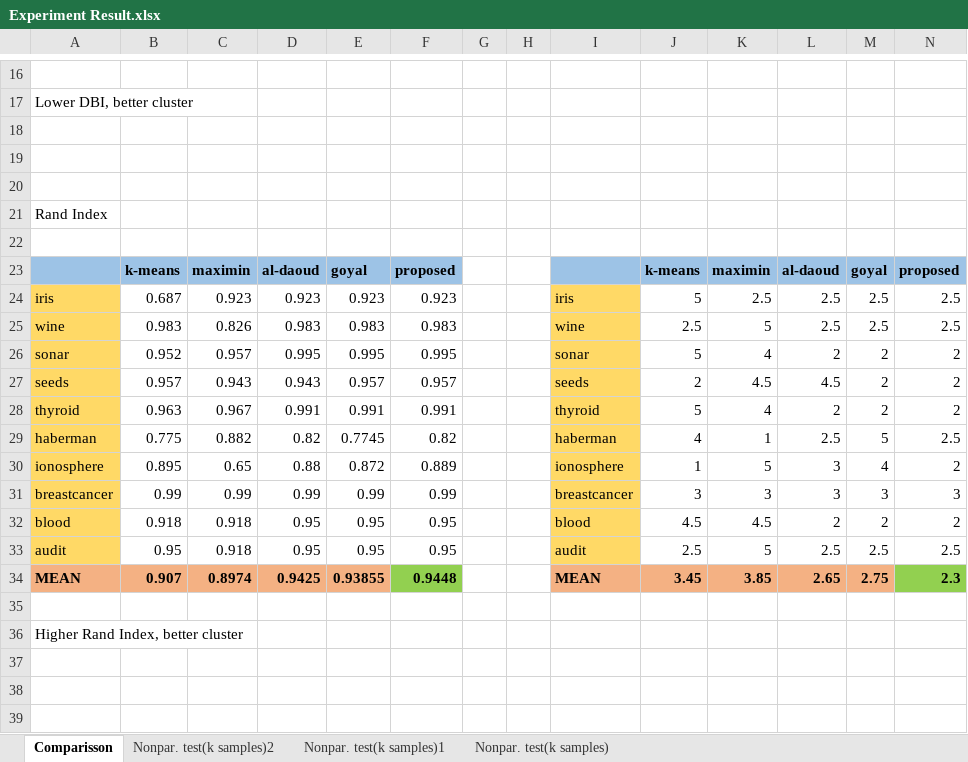
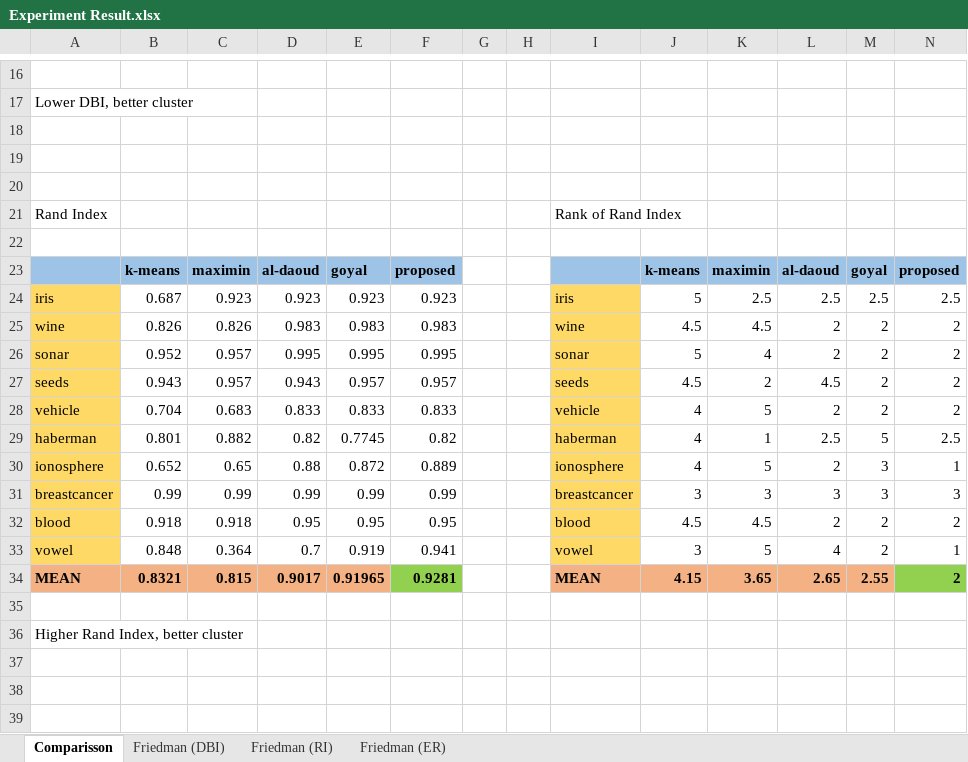
Before and after one commit to tofazakie/kmeans-comparisson, an Excel workbook: Experiment Result.xlsx, sheet Comparisson, drawn as a sheet; only a part is shown, gaps mark what is left out; values as stored, in another font and other column widths than the file's, no borders; removed rows and columns are numbered as before the commit, all else as after; the diff covers the shown part only; the diff names each change by its address in the sheet, - before the commit and + after, or states it on an @@ line.

```diff
--- a/Experiment Result.xlsx (sheet Comparisson)
+++ b/Experiment Result.xlsx (sheet Comparisson)
-sheet tab: Nonpar. test(k samples)2
-sheet tab: Nonpar. test(k samples)1
-sheet tab: Nonpar. test(k samples)
+sheet tab: Friedman (DBI)
+sheet tab: Friedman (RI)
+sheet tab: Friedman (ER)
-I21: (empty)
+I21: Rank of Rand Index
-B25: 0.983
+B25: 0.826
-J25: 2.5
+J25: 4.5
-K25: 5
+K25: 4.5
-L25: 2.5
+L25: 2
-M25: 2.5
+M25: 2
-N25: 2.5
+N25: 2
-B27: 0.957
+B27: 0.943
-C27: 0.943
+C27: 0.957
-J27: 2
+J27: 4.5
-K27: 4.5
+K27: 2
-row 28: thyroid | 0.963 | 0.967 | 0.991 | 0.991 | 0.991 |  |  | thyroid | 5 | 4 | 2 | 2 | 2
+row 28: vehicle | 0.704 | 0.683 | 0.833 | 0.833 | 0.833 |  |  | vehicle | 4 | 5 | 2 | 2 | 2
-B29: 0.775
+B29: 0.801
-B30: 0.895
+B30: 0.652
-J30: 1
+J30: 4
-L30: 3
+L30: 2
-M30: 4
+M30: 3
-N30: 2
+N30: 1
-row 33: audit | 0.95 | 0.918 | 0.95 | 0.95 | 0.95 |  |  | audit | 2.5 | 5 | 2.5 | 2.5 | 2.5
-row 34: MEAN | 0.907 | 0.8974 | 0.9425 | 0.93855 | 0.9448 |  |  | MEAN | 3.45 | 3.85 | 2.65 | 2.75 | 2.3
+row 33: vowel | 0.848 | 0.364 | 0.7 | 0.919 | 0.941 |  |  | vowel | 3 | 5 | 4 | 2 | 1
+row 34: MEAN | 0.8321 | 0.815 | 0.9017 | 0.91965 | 0.9281 |  |  | MEAN | 4.15 | 3.65 | 2.65 | 2.55 | 2
```
Also changed, not shown: 6 added rows, 6 removed rows, 65 edited cells and cell formats elsewhere in this sheet, charts or pictures, 4 other files.
